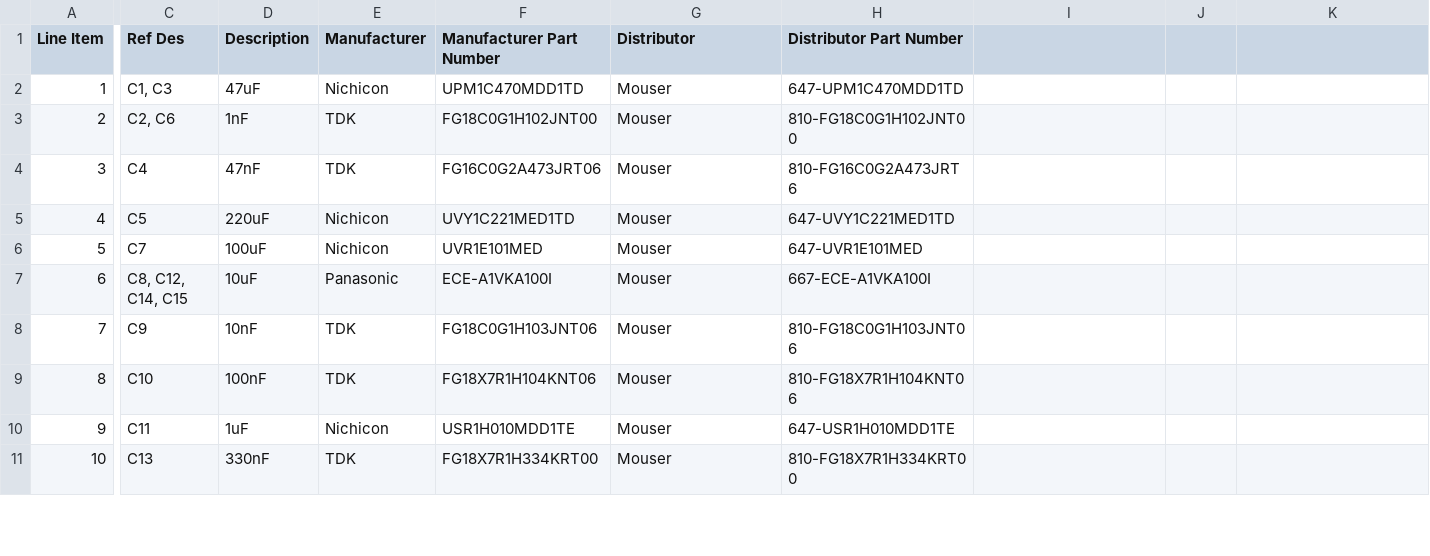
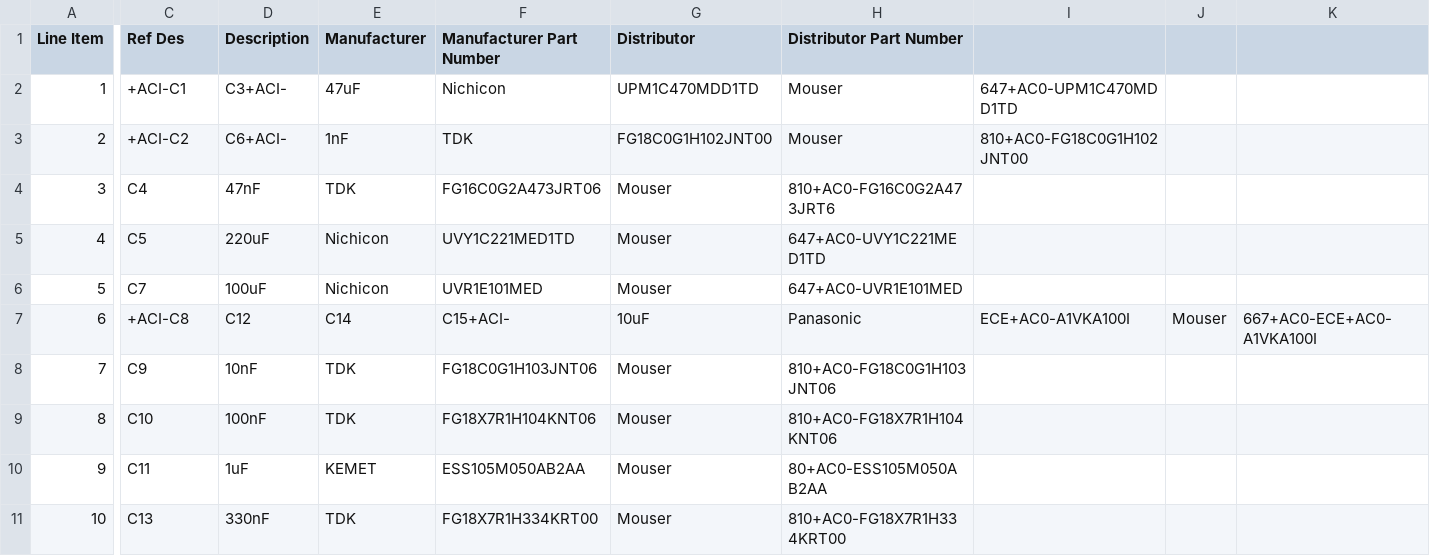
Before and after one commit to Syntonie/documentation, a CSV file: CBV001/CBV001_THT_RevC_BOM.csv, drawn as a sheet; only a part is shown, gaps mark what is left out; the diff covers the shown part only; the diff names each change by its address in the sheet, - before the commit and + after, or states it on an @@ line.

Commit message:
1uF EOL

```diff
--- a/CBV001/CBV001_THT_RevC_BOM.csv
+++ b/CBV001/CBV001_THT_RevC_BOM.csv
-C2 (Ref Des): C1, C3
+C2 (Ref Des): +ACI-C1
-D2 (Description): 47uF
+D2 (Description): C3+ACI-
-E2 (Manufacturer): Nichicon
+E2 (Manufacturer): 47uF
-F2 (Manufacturer Part Number): UPM1C470MDD1TD
+F2 (Manufacturer Part Number): Nichicon
-G2 (Distributor): Mouser
+G2 (Distributor): UPM1C470MDD1TD
-H2 (Distributor Part Number): 647-UPM1C470MDD1TD
+H2 (Distributor Part Number): Mouser
-I2: (empty)
+I2: 647+AC0-UPM1C470MDD1TD
-C3 (Ref Des): C2, C6
+C3 (Ref Des): +ACI-C2
-D3 (Description): 1nF
+D3 (Description): C6+ACI-
-E3 (Manufacturer): TDK
+E3 (Manufacturer): 1nF
-F3 (Manufacturer Part Number): FG18C0G1H102JNT00
+F3 (Manufacturer Part Number): TDK
-G3 (Distributor): Mouser
+G3 (Distributor): FG18C0G1H102JNT00
-H3 (Distributor Part Number): 810-FG18C0G1H102JNT00
+H3 (Distributor Part Number): Mouser
-I3: (empty)
+I3: 810+AC0-FG18C0G1H102JNT00
-H4 (Distributor Part Number): 810-FG16C0G2A473JRT6
+H4 (Distributor Part Number): 810+AC0-FG16C0G2A473JRT6
-H5 (Distributor Part Number): 647-UVY1C221MED1TD
+H5 (Distributor Part Number): 647+AC0-UVY1C221MED1TD
-H6 (Distributor Part Number): 647-UVR1E101MED
+H6 (Distributor Part Number): 647+AC0-UVR1E101MED
-C7 (Ref Des): C8, C12, C14, C15
+C7 (Ref Des): +ACI-C8
-D7 (Description): 10uF
+D7 (Description): C12
-E7 (Manufacturer): Panasonic
+E7 (Manufacturer): C14
-F7 (Manufacturer Part Number): ECE-A1VKA100I
+F7 (Manufacturer Part Number): C15+ACI-
-G7 (Distributor): Mouser
+G7 (Distributor): 10uF
-H7 (Distributor Part Number): 667-ECE-A1VKA100I
+H7 (Distributor Part Number): Panasonic
-I7: (empty)
+I7: ECE+AC0-A1VKA100I
-J7: (empty)
+J7: Mouser
-K7: (empty)
+K7: 667+AC0-ECE+AC0-A1VKA100I
-H8 (Distributor Part Number): 810-FG18C0G1H103JNT06
+H8 (Distributor Part Number): 810+AC0-FG18C0G1H103JNT06
-H9 (Distributor Part Number): 810-FG18X7R1H104KNT06
+H9 (Distributor Part Number): 810+AC0-FG18X7R1H104KNT06
-E10 (Manufacturer): Nichicon
+E10 (Manufacturer): KEMET
-F10 (Manufacturer Part Number): USR1H010MDD1TE
+F10 (Manufacturer Part Number): ESS105M050AB2AA
-H10 (Distributor Part Number): 647-USR1H010MDD1TE
+H10 (Distributor Part Number): 80+AC0-ESS105M050AB2AA
-H11 (Distributor Part Number): 810-FG18X7R1H334KRT00
+H11 (Distributor Part Number): 810+AC0-FG18X7R1H334KRT00
```
Also changed, not shown: 89 edited cells elsewhere in this file.
